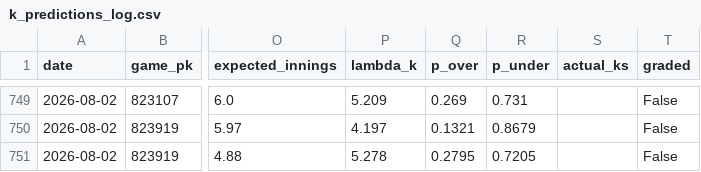
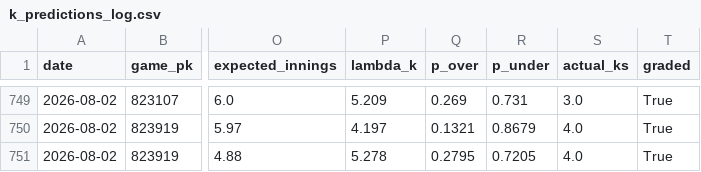
Before and after one commit to yuschajp/mlb_hits_model, a CSV file: data/ledger/k_predictions_log.csv, drawn as a sheet; only a part is shown, gaps mark what is left out; the diff covers the shown part only; the diff names each change by its address in the sheet, - before the commit and + after, or states it on an @@ line.

```diff
--- a/data/ledger/k_predictions_log.csv
+++ b/data/ledger/k_predictions_log.csv
-S749 (actual_ks): (empty)
+S749 (actual_ks): 3.0
-T749:T751 (graded): False
+T749:T751 (graded): True
-S750:S751 (actual_ks): (empty)
+S750:S751 (actual_ks): 4.0
```
Also changed, not shown: 54 edited cells elsewhere in this file, data/ledger/hr_predictions_log.csv.
